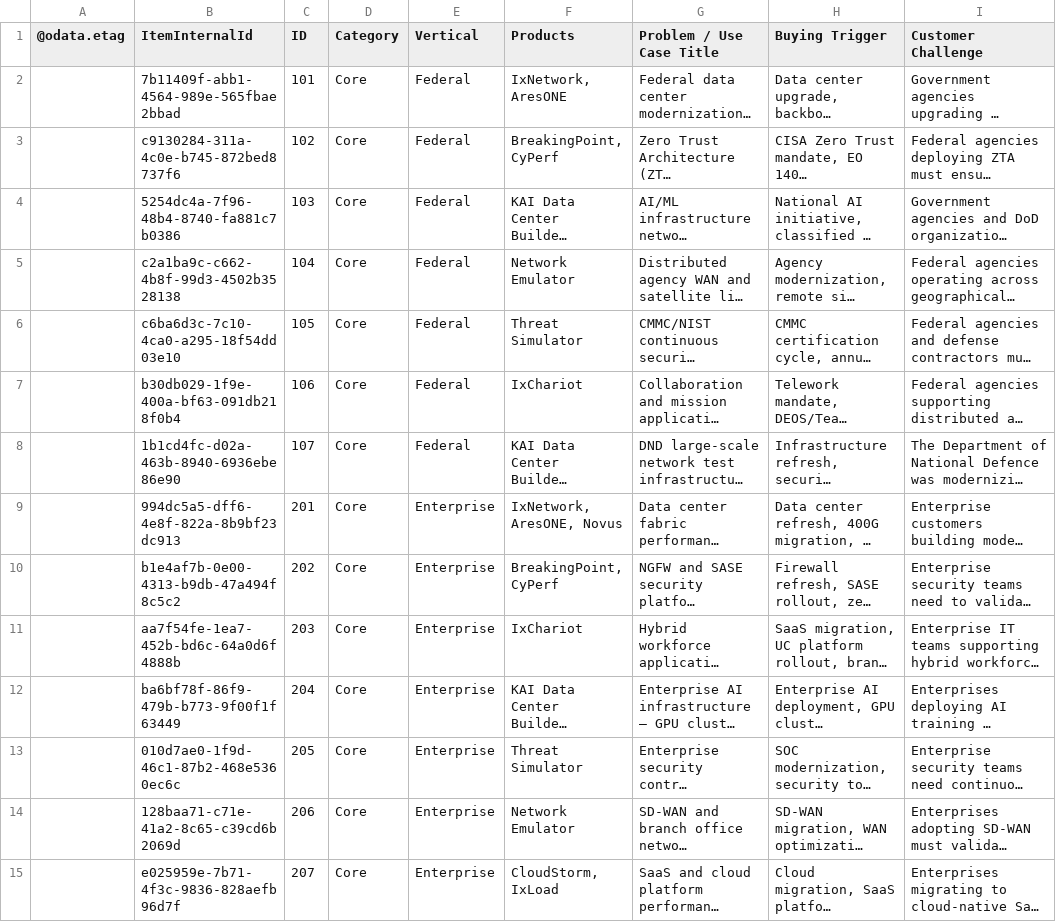
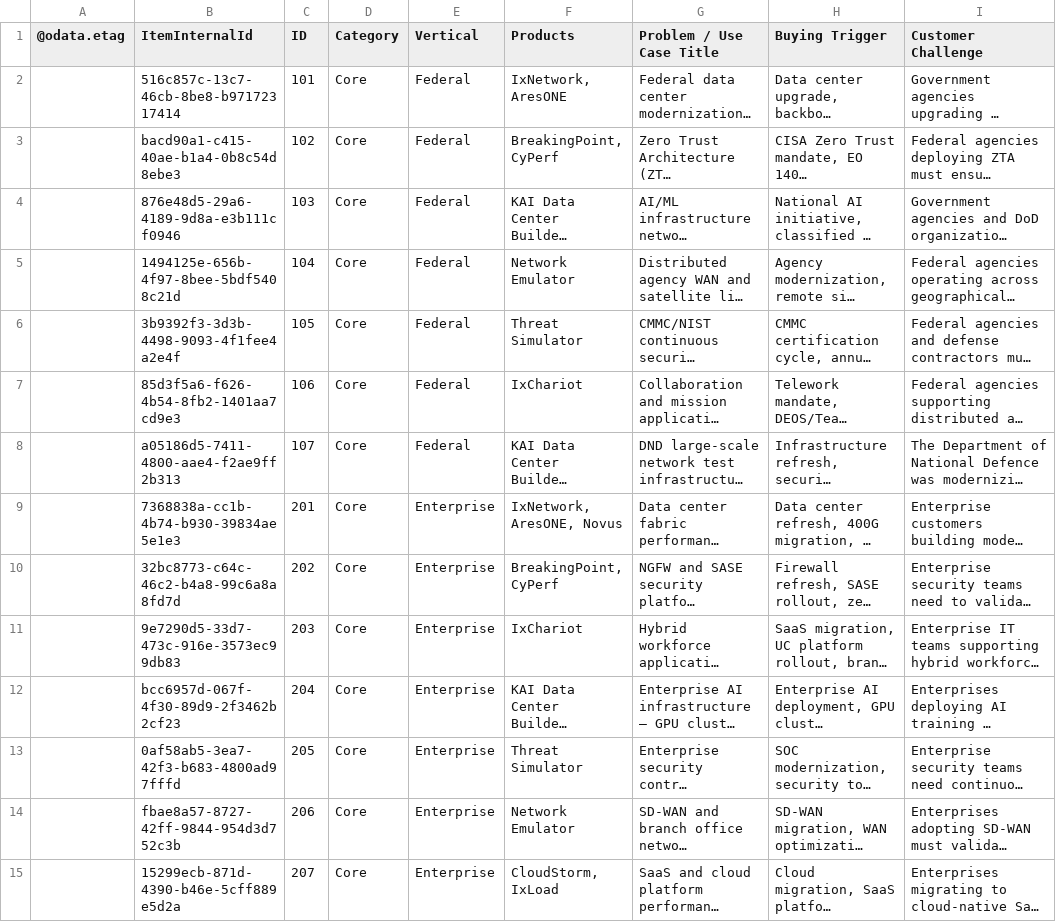
Before and after one commit to sksrinivasan27/keysight-nts-hub-pipeline, a CSV file: data/use_cases.csv, drawn as a sheet; only a part is shown; long unchanged cells end in …; the diff covers the shown part only; the diff names each change by its address in the sheet, - before the commit and + after, or states it on an @@ line.

Commit message:
Auto-update: Excel sync

```diff
--- a/data/use_cases.csv
+++ b/data/use_cases.csv
-B2 (ItemInternalId): 7b11409f-abb1-4564-989e-565fbae2bbad
+B2 (ItemInternalId): 516c857c-13c7-46cb-8be8-b97172317414
-B3 (ItemInternalId): c9130284-311a-4c0e-b745-872bed8737f6
+B3 (ItemInternalId): bacd90a1-c415-40ae-b1a4-0b8c54d8ebe3
-B4 (ItemInternalId): 5254dc4a-7f96-48b4-8740-fa881c7b0386
+B4 (ItemInternalId): 876e48d5-29a6-4189-9d8a-e3b111cf0946
-B5 (ItemInternalId): c2a1ba9c-c662-4b8f-99d3-4502b3528138
+B5 (ItemInternalId): 1494125e-656b-4f97-8bee-5bdf5408c21d
-B6 (ItemInternalId): c6ba6d3c-7c10-4ca0-a295-18f54dd03e10
+B6 (ItemInternalId): 3b9392f3-3d3b-4498-9093-4f1fee4a2e4f
-B7 (ItemInternalId): b30db029-1f9e-400a-bf63-091db218f0b4
+B7 (ItemInternalId): 85d3f5a6-f626-4b54-8fb2-1401aa7cd9e3
-B8 (ItemInternalId): 1b1cd4fc-d02a-463b-8940-6936ebe86e90
+B8 (ItemInternalId): a05186d5-7411-4800-aae4-f2ae9ff2b313
-B9 (ItemInternalId): 994dc5a5-dff6-4e8f-822a-8b9bf23dc913
+B9 (ItemInternalId): 7368838a-cc1b-4b74-b930-39834ae5e1e3
-B10 (ItemInternalId): b1e4af7b-0e00-4313-b9db-47a494f8c5c2
+B10 (ItemInternalId): 32bc8773-c64c-46c2-b4a8-99c6a8a8fd7d
-B11 (ItemInternalId): aa7f54fe-1ea7-452b-bd6c-64a0d6f4888b
+B11 (ItemInternalId): 9e7290d5-33d7-473c-916e-3573ec99db83
-B12 (ItemInternalId): ba6bf78f-86f9-479b-b773-9f00f1f63449
+B12 (ItemInternalId): bcc6957d-067f-4f30-89d9-2f3462b2cf23
-B13 (ItemInternalId): 010d7ae0-1f9d-46c1-87b2-468e5360ec6c
+B13 (ItemInternalId): 0af58ab5-3ea7-42f3-b683-4800ad97fffd
-B14 (ItemInternalId): 128baa71-c71e-41a2-8c65-c39cd6b2069d
+B14 (ItemInternalId): fbae8a57-8727-42ff-9844-954d3d752c3b
-B15 (ItemInternalId): e025959e-7b71-4f3c-9836-828aefb96d7f
+B15 (ItemInternalId): 15299ecb-871d-4390-b46e-5cff889e5d2a
```
Also changed, not shown: 52 edited cells elsewhere in this file.
